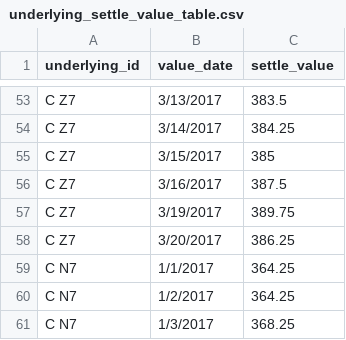
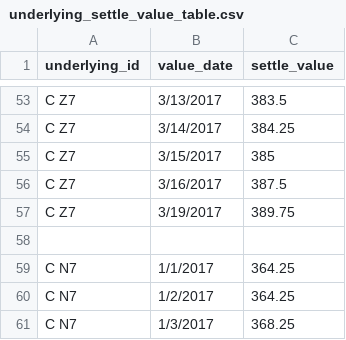
Before and after one commit to arkwave/front-testing, a CSV file: datasets/underlying_settle_value_table.csv, drawn as a sheet; only a part is shown, gaps mark what is left out.

```diff
--- a/datasets/underlying_settle_value_table.csv
+++ b/datasets/underlying_settle_value_table.csv
@@ -57,3 +57,3 @@ C  Z7,3/16/2017,387.5
 C  Z7,3/19/2017,389.75
-C  Z7,3/20/2017,386.25
+,,
 C  N7,1/1/2017,364.25
```
Also changed, not shown: 9 other files.
